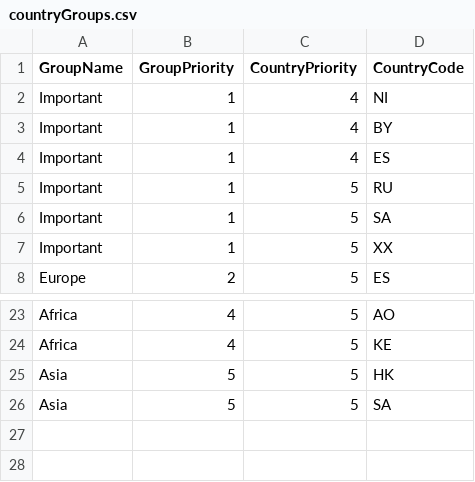
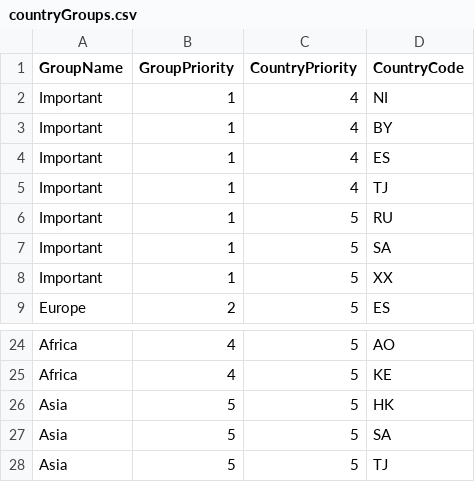
Before and after one commit to zmalosh/Atlantis, a CSV file: data/soccer/countryGroups.csv, drawn as a sheet; only a part is shown, gaps mark what is left out; the diff names each change by its address in the sheet, - before the commit and + after, or states it on an @@ line.

```diff
--- a/data/soccer/countryGroups.csv
+++ b/data/soccer/countryGroups.csv
+row 5: Important | 1 | 4 | TJ
+row 28: Asia | 5 | 5 | TJ
```
Also changed, not shown: data/soccer/countries.csv.
